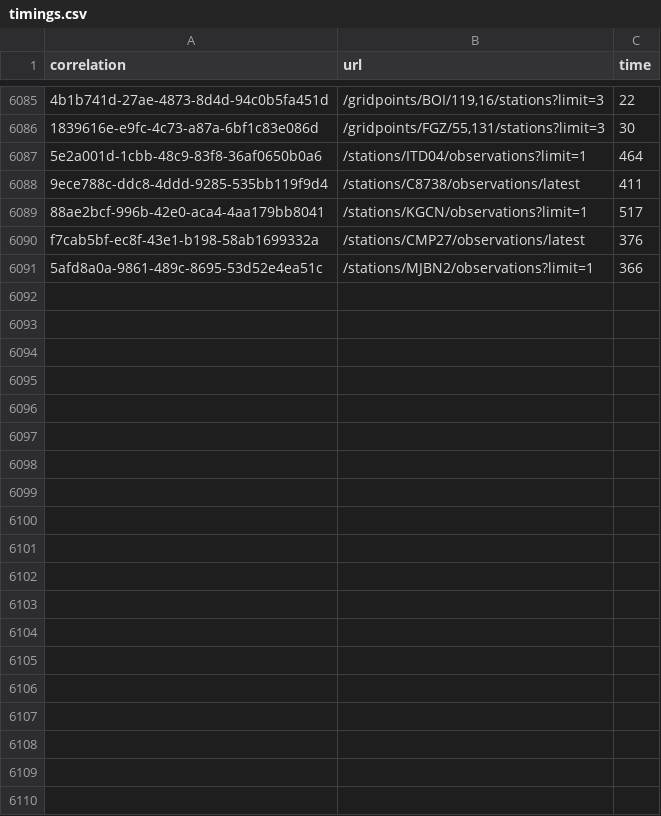
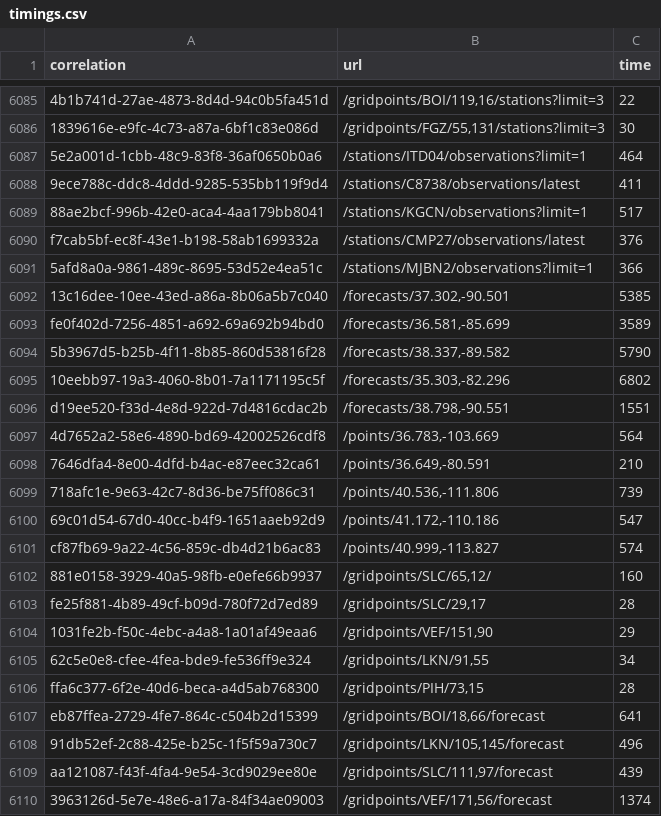
Before and after one commit to weather-gov/weather.gov, a CSV file: api-timings/timings.csv, drawn as a sheet; only a part is shown, gaps mark what is left out; the diff covers the shown part only.

Commit message:
update

```diff
--- a/api-timings/timings.csv
+++ b/api-timings/timings.csv
@@ -6091 +6091,20 @@ f7cab5bf-ec8f-43e1-b198-58ab1699332a	/stations/CMP27/observations/latest	376
 5afd8a0a-9861-489c-8695-53d52e4ea51c	/stations/MJBN2/observations?limit=1	366
+13c16dee-10ee-43ed-a86a-8b06a5b7c040	/forecasts/37.302,-90.501	5385
+fe0f402d-7256-4851-a692-69a692b94bd0	/forecasts/36.581,-85.699	3589
+5b3967d5-b25b-4f11-8b85-860d53816f28	/forecasts/38.337,-89.582	5790
+10eebb97-19a3-4060-8b01-7a1171195c5f	/forecasts/35.303,-82.296	6802
+d19ee520-f33d-4e8d-922d-7d4816cdac2b	/forecasts/38.798,-90.551	1551
+4d7652a2-58e6-4890-bd69-42002526cdf8	/points/36.783,-103.669	564
+7646dfa4-8e00-4dfd-b4ac-e87eec32ca61	/points/36.649,-80.591	210
+718afc1e-9e63-42c7-8d36-be75ff086c31	/points/40.536,-111.806	739
+69c01d54-67d0-40cc-b4f9-1651aaeb92d9	/points/41.172,-110.186	547
+cf87fb69-9a22-4c56-859c-db4d21b6ac83	/points/40.999,-113.827	574
+881e0158-3929-40a5-98fb-e0efe66b9937	/gridpoints/SLC/65,12/	160
+fe25f881-4b89-49cf-b09d-780f72d7ed89	/gridpoints/SLC/29,17	28
+1031fe2b-f50c-4ebc-a4a8-1a01af49eaa6	/gridpoints/VEF/151,90	29
+62c5e0e8-cfee-4fea-bde9-fe536ff9e324	/gridpoints/LKN/91,55	34
+ffa6c377-6f2e-40d6-beca-a4d5ab768300	/gridpoints/PIH/73,15	28
+eb87ffea-2729-4fe7-864c-c504b2d15399	/gridpoints/BOI/18,66/forecast	641
+91db52ef-2c88-425e-b25c-1f5f59a730c7	/gridpoints/LKN/105,145/forecast	496
+aa121087-f43f-4fa4-9e54-3cd9029ee80e	/gridpoints/SLC/111,97/forecast	439
+3963126d-5e7e-48e6-a17a-84f34ae09003	/gridpoints/VEF/171,56/forecast	1374
```
Also changed, not shown: 16 added rows elsewhere in this file.
